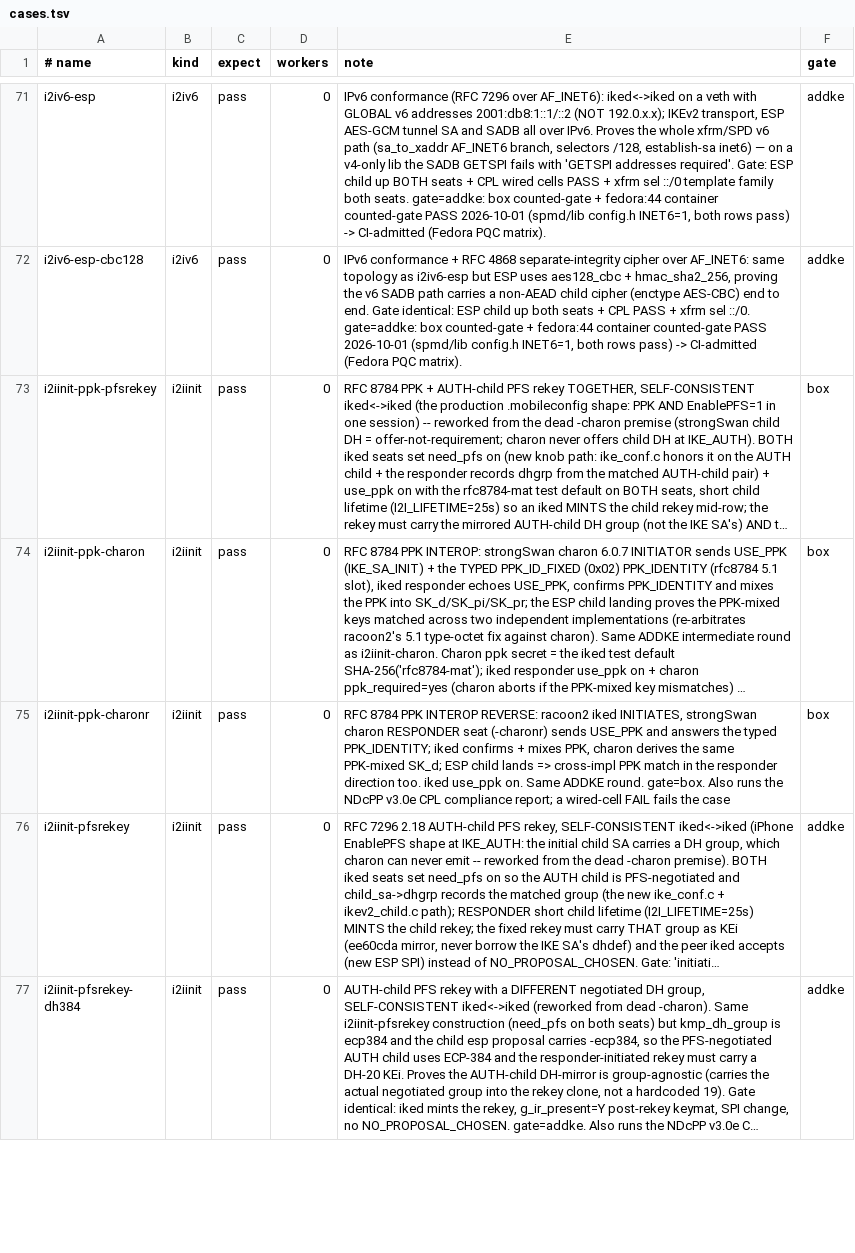
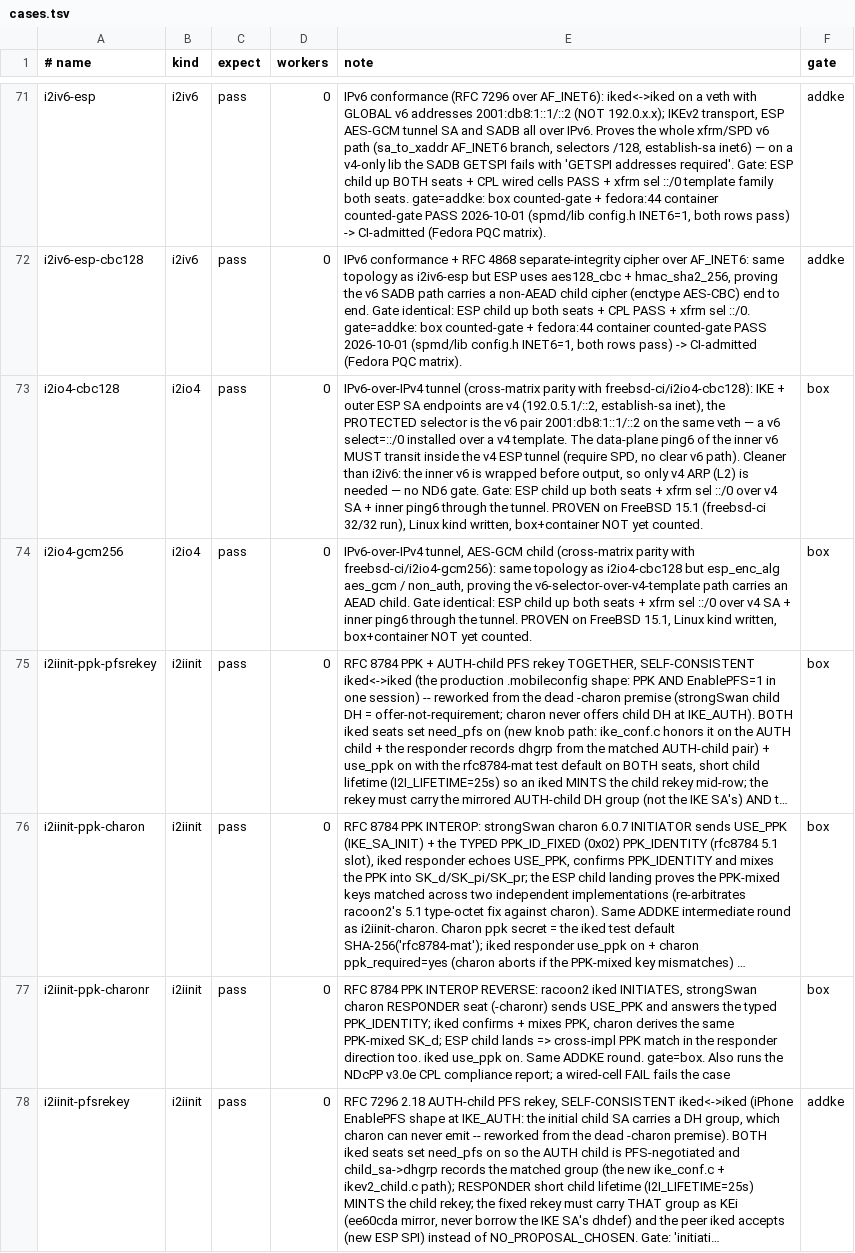
Before and after one commit to derekm/racoon2, a TSV file: samples/linux-matrix/cases.tsv, drawn as a sheet; only a part is shown, gaps mark what is left out; the shorter side is filled out with more unchanged rows; long unchanged cells end in …; the diff names each change by its address in the sheet, - before the commit and + after, or states it on an @@ line.

Commit message:
feat(matrix): Linux i2io4 kind - IPv6 selector over IPv4 ESP tunnel (parity)
Cross-matrix parity with the FreeBSD i2io4 rows (proven there: 32/32
green incl. i2io4-cbc128/-gcm256).  Linux kind copies the i2iv6
structure but: v4 IKE + outer SA endpoints (192.0.5.x, establish-sa
inet), v6 inner selectors (2001:db8:1::1/::2) on the same veth, v4 IKE
-port udp 500/4500 XFRM bypass rows, and the data-plane gate is a
ping6 of the inner v6 that must transit inside the v4 ESP tunnel.
Unlike i2iv6 there is no ND6 static-neigh needed: the inner v6 is
wrapped before output, only v4 ARP (L2) is involved.
Gate: ESP child up both seats + CPL X6 v6-selector-over-v4-SA + inner
ping6.  Wired into run.sh + cases.tsv (gate=box; box/container run NOT
yet counted - no Linux box in this session).

```diff
--- a/samples/linux-matrix/cases.tsv
+++ b/samples/linux-matrix/cases.tsv
+row 73: i2io4-cbc128 | i2io4 | pass | 0 | IPv6-over-IPv4 tunnel (cross-matrix parity with freebsd-ci/i2io4-cbc128): IKE + outer ESP SA endpoints are v4 (192.0.5.1/::2, establish-sa inet), the PROTECTED selector is the v6 pair 2001:db8:1::1/::2 on the same veth — a v6 select=::/0 installed over a v4 template. The data-plane ping6 of the inner v6 MUST transit inside the v4 ESP tunnel (require SPD, no clear v6 path). Cleaner than i2iv6: the inner v6 is wrapped before output, so only v4 ARP (L2) is needed — no ND6 gate. Gate: ESP child up both seats + xfrm sel ::/0 over v4 SA + inner ping6 through the tunnel. PROVEN on FreeBSD 15.1 (freebsd-ci 32/32 run), Linux kind written, box+container NOT yet counted. | box
+row 74: i2io4-gcm256 | i2io4 | pass | 0 | IPv6-over-IPv4 tunnel, AES-GCM child (cross-matrix parity with freebsd-ci/i2io4-gcm256): same topology as i2io4-cbc128 but esp_enc_alg aes_gcm / non_auth, proving the v6-selector-over-v4-template path carries an AEAD child. Gate identical: ESP child up both seats + xfrm sel ::/0 over v4 SA + inner ping6 through the tunnel. PROVEN on FreeBSD 15.1, Linux kind written, box+container NOT yet counted. | box
```
Also changed, not shown: 2 other files.
